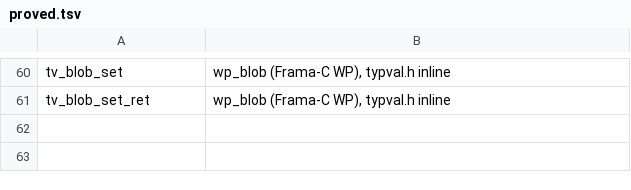
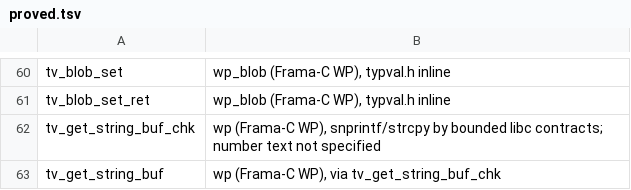
Before and after one commit to blooddimmedtide/neovim_verifier, a TSV file: libraries/neovim/typval/proved.tsv, drawn as a sheet; only a part is shown, gaps mark what is left out.

```diff
--- a/libraries/neovim/typval/proved.tsv
+++ b/libraries/neovim/typval/proved.tsv
@@ -61 +61,3 @@ tv_blob_set	wp_blob (Frama-C WP), typval.h inline
 tv_blob_set_ret	wp_blob (Frama-C WP), typval.h inline
+tv_get_string_buf_chk	wp (Frama-C WP), snprintf/strcpy by bounded libc contracts; number text not specified
+tv_get_string_buf	wp (Frama-C WP), via tv_get_string_buf_chk
```
Also changed, not shown: libraries/neovim/status.tsv, 6 other files.
